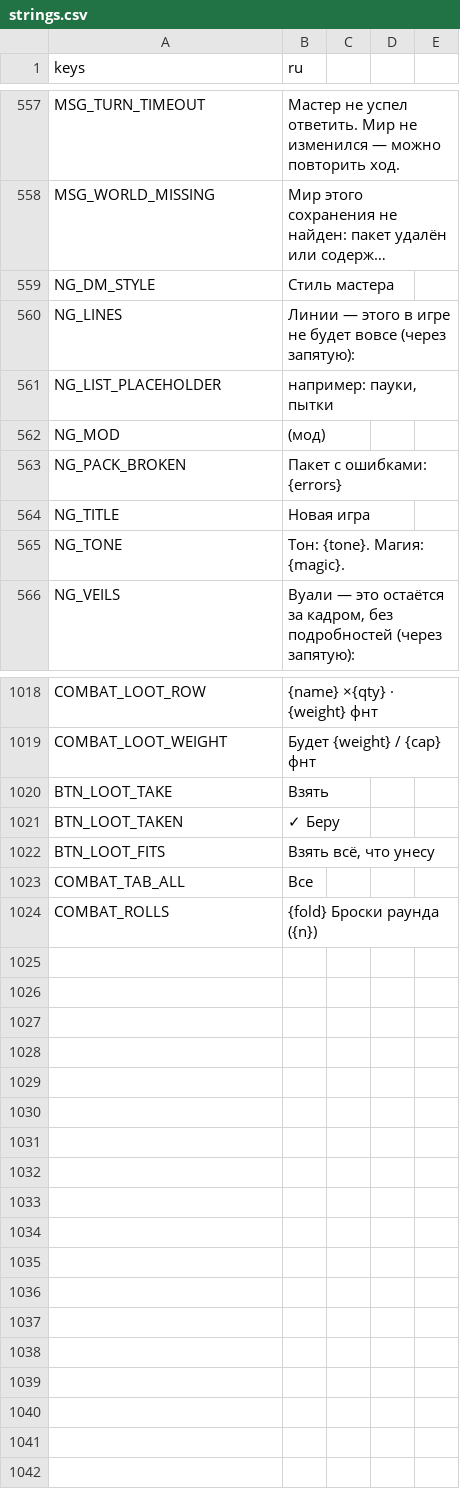
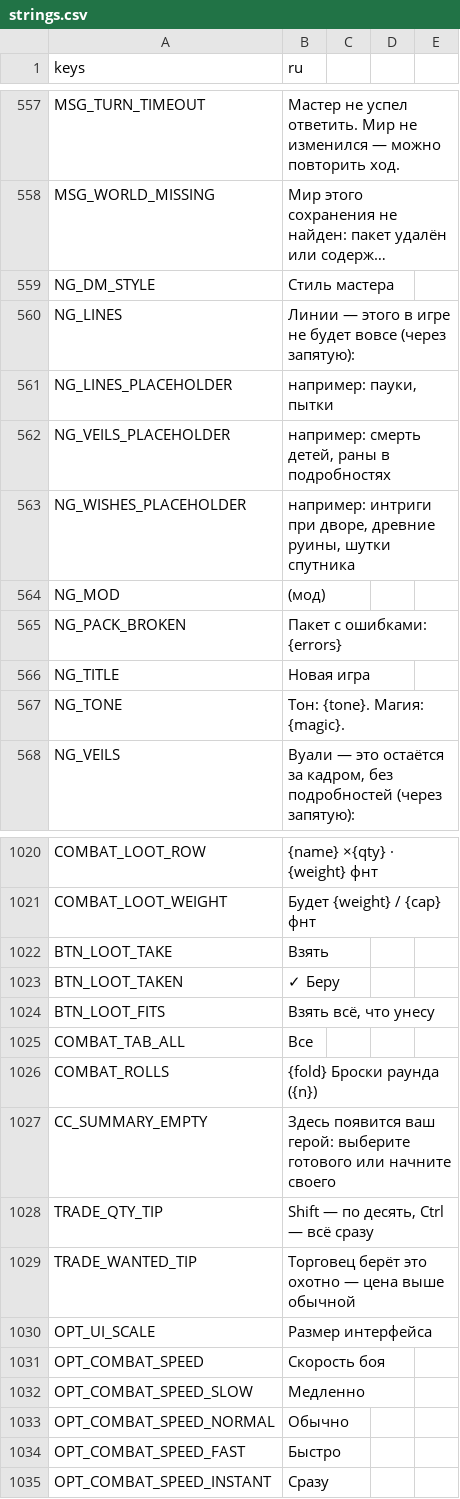
Before and after one commit to rapotekhin/dnd_llm, a CSV file: game/localization/strings.csv, drawn as a sheet; only a part is shown, gaps mark what is left out; long unchanged cells end in ….

Commit message:
feat: text and comfort — «1 ч 20 мин», own hints for lines, veils and wishes, an empty creation summary, ready heroes in three columns, unknown exits by name, Shift / Ctrl in the trade, the interface size and the fight's speed in the settings (v0.7.22.31)
Коммит сделан с помощью ИИ-агента

```diff
--- a/game/localization/strings.csv
+++ b/game/localization/strings.csv
@@ -563,3 +563,5 @@ NG_DM_STYLE,Стиль мастера
 NG_LINES,Линии — этого в игре не будет вовсе (через запятую):
-NG_LIST_PLACEHOLDER,"например: пауки, пытки"
+NG_LINES_PLACEHOLDER,"например: пауки, пытки"
+NG_VEILS_PLACEHOLDER,"например: смерть детей, раны в подробностях"
+NG_WISHES_PLACEHOLDER,"например: интриги при дворе, древние руины, шутки спутника"
 NG_MOD,(мод)
@@ -1028 +1030,10 @@ COMBAT_TAB_ALL,Все
 COMBAT_ROLLS,"{fold} Броски раунда ({n})"
+CC_SUMMARY_EMPTY,"Здесь появится ваш герой: выберите готового или начните своего"
+TRADE_QTY_TIP,"Shift — по десять, Ctrl — всё сразу"
+TRADE_WANTED_TIP,Торговец берёт это охотно — цена выше обычной
+OPT_UI_SCALE,Размер интерфейса
+OPT_COMBAT_SPEED,Скорость боя
+OPT_COMBAT_SPEED_SLOW,Медленно
+OPT_COMBAT_SPEED_NORMAL,Обычно
+OPT_COMBAT_SPEED_FAST,Быстро
+OPT_COMBAT_SPEED_INSTANT,Сразу
```
Also changed, not shown: 21 other files.
